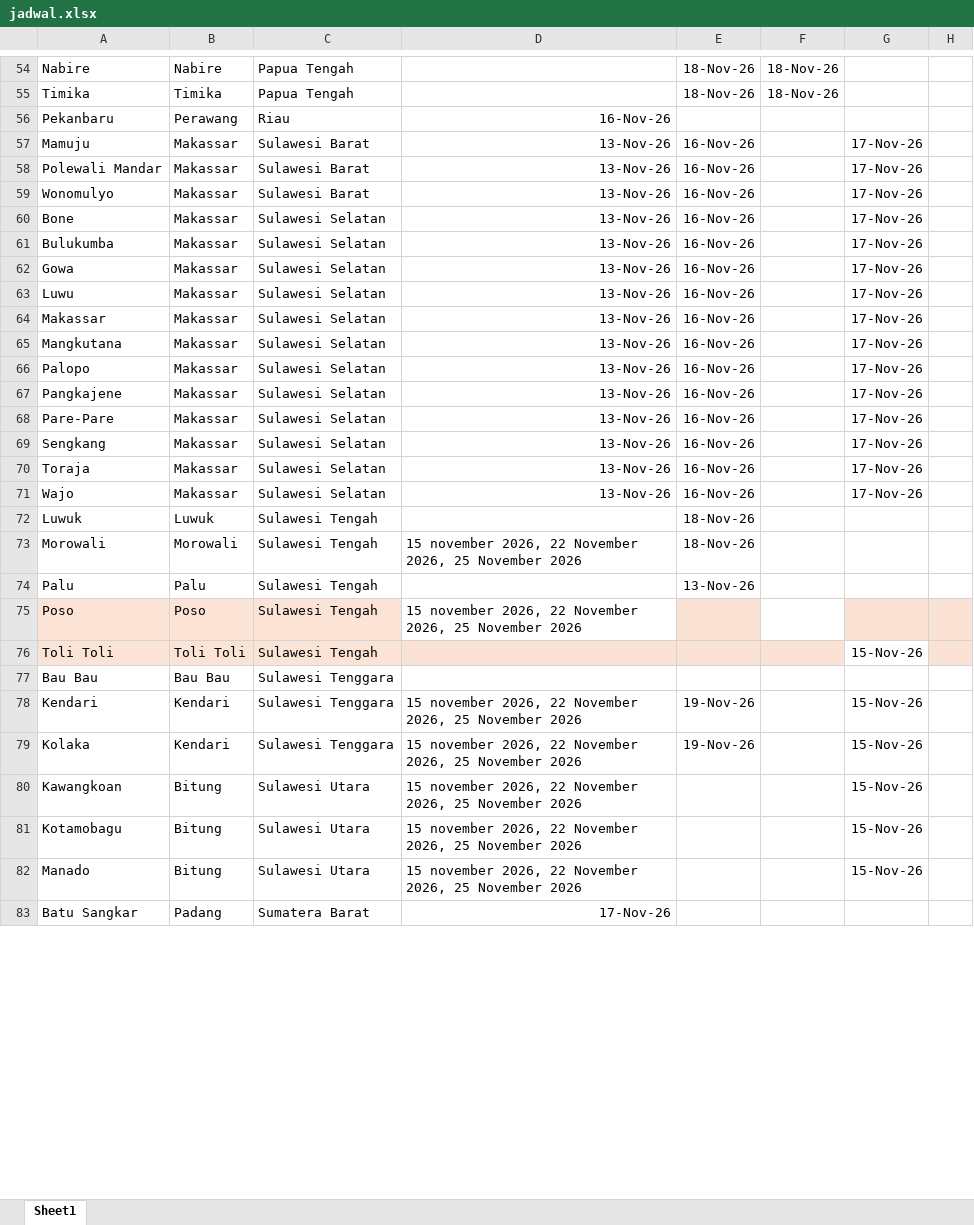
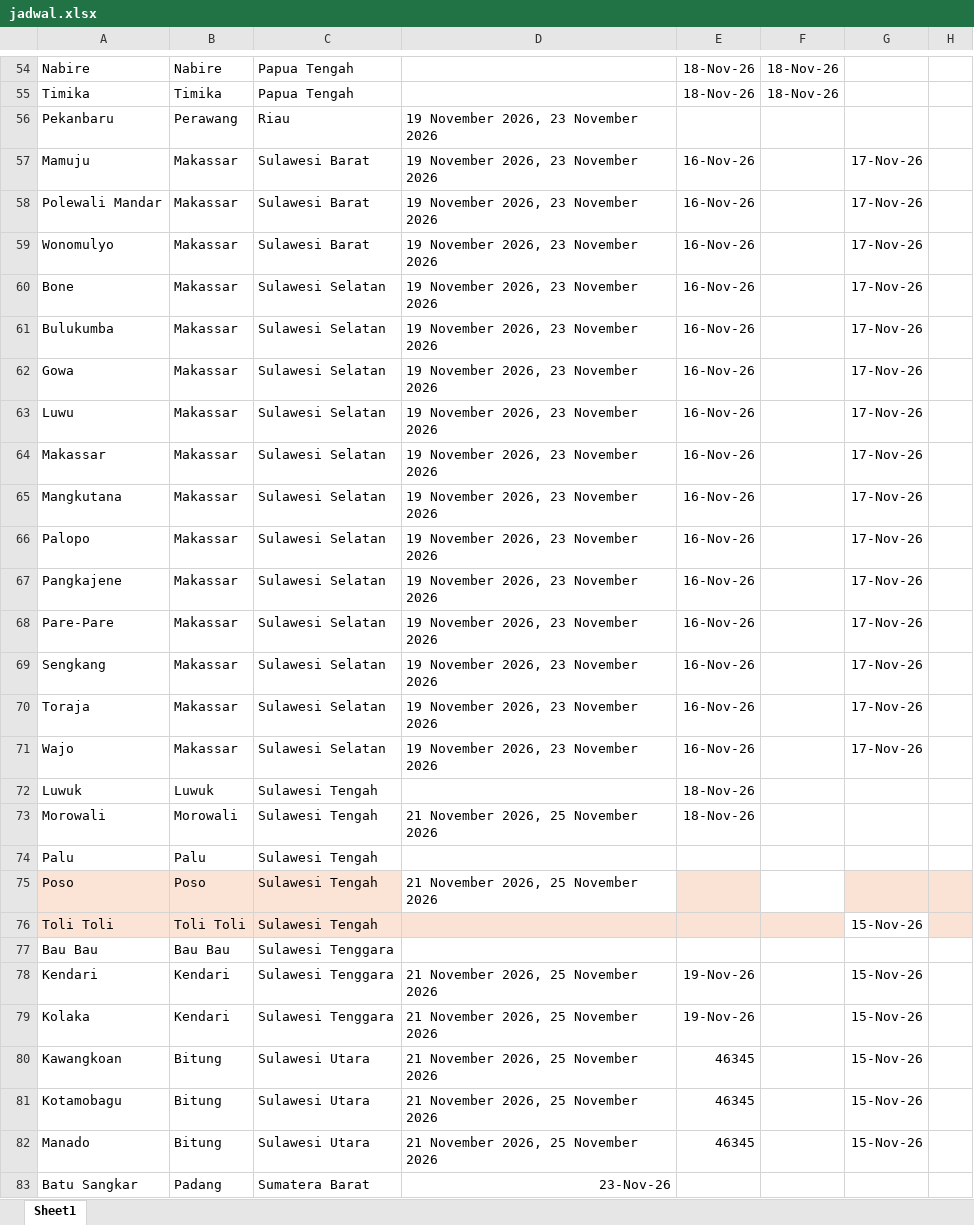
Before and after one commit to scmfokus/jadwal-kapal-FOKUS, an Excel workbook: jadwal.xlsx, sheet Sheet1, drawn as a sheet; only a part is shown, gaps mark what is left out; values as stored, in another font and other column widths than the file's, no borders; the diff covers the shown part only; the diff names each change by its address in the sheet, - before the commit and + after, or states it on an @@ line.

```diff
--- a/jadwal.xlsx (sheet Sheet1)
+++ b/jadwal.xlsx (sheet Sheet1)
-D56: 16-Nov-26
+D56: 19 November 2026, 23 November 2026
-D57:D71: 13-Nov-26
+D57:D71: 19 November 2026, 23 November 2026
-D73: 15 november 2026, 22 November 2026, 25 November 2026
+D73: 21 November 2026, 25 November 2026
-E74: 13-Nov-26
+E74: (empty)
-D75: 15 november 2026, 22 November 2026, 25 November 2026
+D75: 21 November 2026, 25 November 2026
-D78:D82: 15 november 2026, 22 November 2026, 25 November 2026
+D78:D82: 21 November 2026, 25 November 2026
-E80:E82: (empty)
+E80:E82: 46345
-D83: 17-Nov-26
+D83: 23-Nov-26
```
Also changed, not shown: 92 edited cells elsewhere in this sheet.
